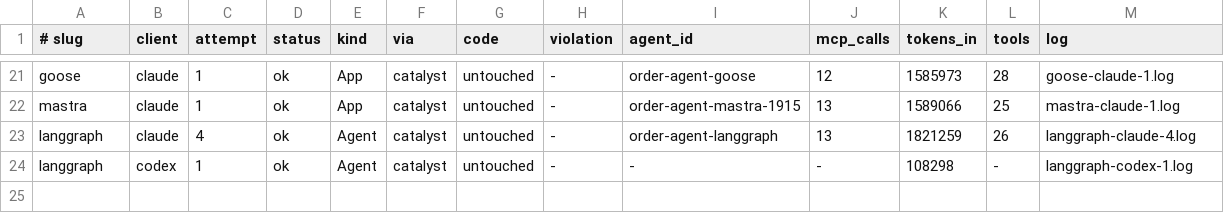
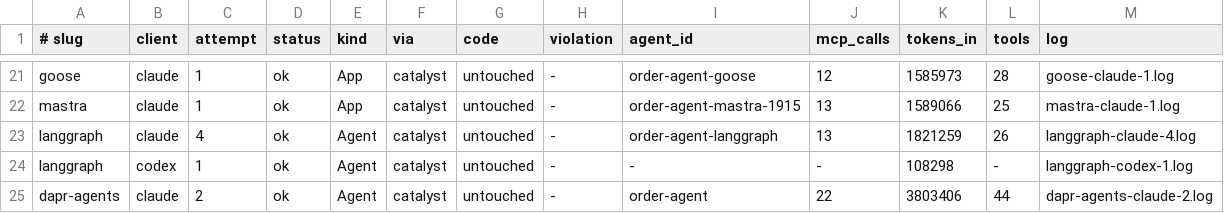
Before and after one commit to Eileen-Yu/spike-a-agents, a TSV file: results/plugin-quality-v3/ledger.tsv, drawn as a sheet; only a part is shown, gaps mark what is left out; rows hold the shown columns only; the diff names each change by its address in the sheet, - before the commit and + after, or states it on an @@ line.

Commit message:
Spike A v3: Dapr Agents × claude #2 ok

```diff
--- a/results/plugin-quality-v3/ledger.tsv
+++ b/results/plugin-quality-v3/ledger.tsv
+row 25: dapr-agents | claude | 2 | ok | Agent | catalyst | untouched | - | order-agent | 22 | 3803406 | 44 | dapr-agents-claude-2.log
```
Also changed, not shown: 4 other files.
